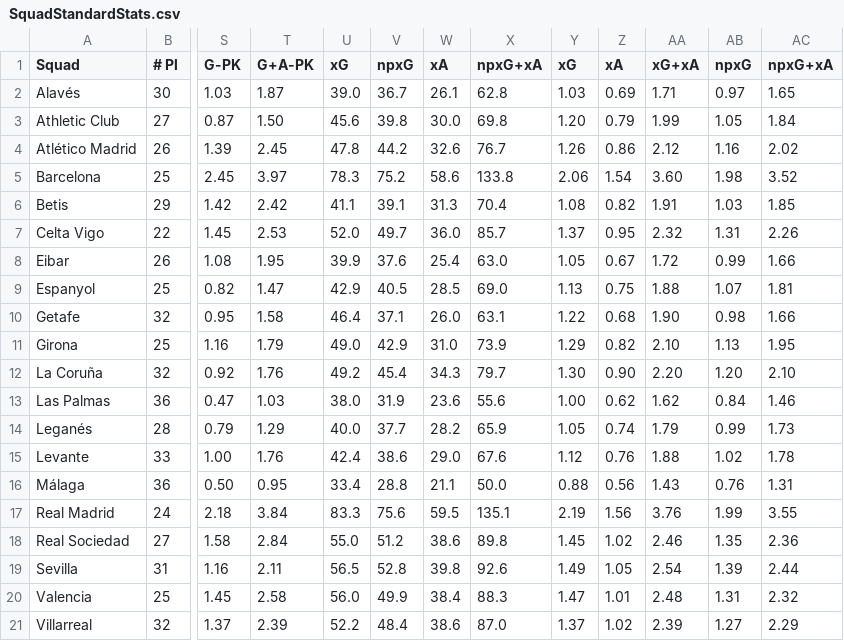
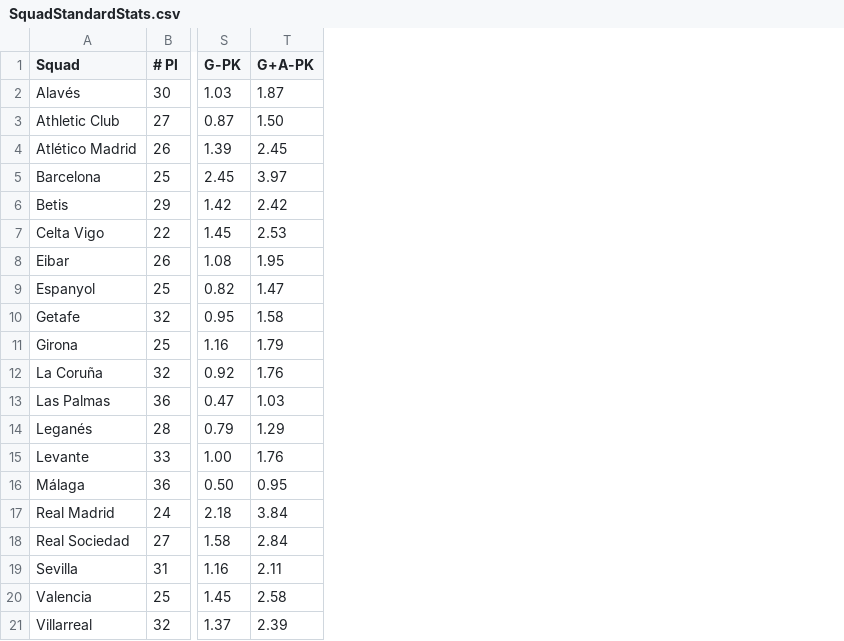
Before and after one commit to Mattc1221/Stat240Final, a CSV file: data/2017-2018/SquadStandardStats.csv, drawn as a sheet; only a part is shown, gaps mark what is left out; the diff names each change by its address in the sheet, - before the commit and + after, or states it on an @@ line.

Commit message:
fixed data files

```diff
--- a/data/2017-2018/SquadStandardStats.csv
+++ b/data/2017-2018/SquadStandardStats.csv
-column U (xG), rows 2-21: 39.0 | 45.6 | 47.8 | 78.3 | 41.1 | 52.0 | 39.9 | 42.9 | 46.4 | 49.0 | 49.2 | 38.0 | 40.0 | 42.4 | 33.4 | 83.3 | 55.0 | 56.5 | 56.0 | 52.2
-column V (npxG), rows 2-21: 36.7 | 39.8 | 44.2 | 75.2 | 39.1 | 49.7 | 37.6 | 40.5 | 37.1 | 42.9 | 45.4 | 31.9 | 37.7 | 38.6 | 28.8 | 75.6 | 51.2 | 52.8 | 49.9 | 48.4
-column W (xA), rows 2-21: 26.1 | 30.0 | 32.6 | 58.6 | 31.3 | 36.0 | 25.4 | 28.5 | 26.0 | 31.0 | 34.3 | 23.6 | 28.2 | 29.0 | 21.1 | 59.5 | 38.6 | 39.8 | 38.4 | 38.6
-column X (npxG+xA), rows 2-21: 62.8 | 69.8 | 76.7 | 133.8 | 70.4 | 85.7 | 63.0 | 69.0 | 63.1 | 73.9 | 79.7 | 55.6 | 65.9 | 67.6 | 50.0 | 135.1 | 89.8 | 92.6 | 88.3 | 87.0
-column Y (xG), rows 2-21: 1.03 | 1.20 | 1.26 | 2.06 | 1.08 | 1.37 | 1.05 | 1.13 | 1.22 | 1.29 | 1.30 | 1.00 | 1.05 | 1.12 | 0.88 | 2.19 | 1.45 | 1.49 | 1.47 | 1.37
-column Z (xA), rows 2-21: 0.69 | 0.79 | 0.86 | 1.54 | 0.82 | 0.95 | 0.67 | 0.75 | 0.68 | 0.82 | 0.90 | 0.62 | 0.74 | 0.76 | 0.56 | 1.56 | 1.02 | 1.05 | 1.01 | 1.02
-column AA (xG+xA), rows 2-21: 1.71 | 1.99 | 2.12 | 3.60 | 1.91 | 2.32 | 1.72 | 1.88 | 1.90 | 2.10 | 2.20 | 1.62 | 1.79 | 1.88 | 1.43 | 3.76 | 2.46 | 2.54 | 2.48 | 2.39
-column AB (npxG), rows 2-21: 0.97 | 1.05 | 1.16 | 1.98 | 1.03 | 1.31 | 0.99 | 1.07 | 0.98 | 1.13 | 1.20 | 0.84 | 0.99 | 1.02 | 0.76 | 1.99 | 1.35 | 1.39 | 1.31 | 1.27
-column AC (npxG+xA), rows 2-21: 1.65 | 1.84 | 2.02 | 3.52 | 1.85 | 2.26 | 1.66 | 1.81 | 1.66 | 1.95 | 2.10 | 1.46 | 1.73 | 1.78 | 1.31 | 3.55 | 2.36 | 2.44 | 2.32 | 2.29
```
Also changed, not shown: data/2019-2020/LeagueTable.csv, 2 other files.
